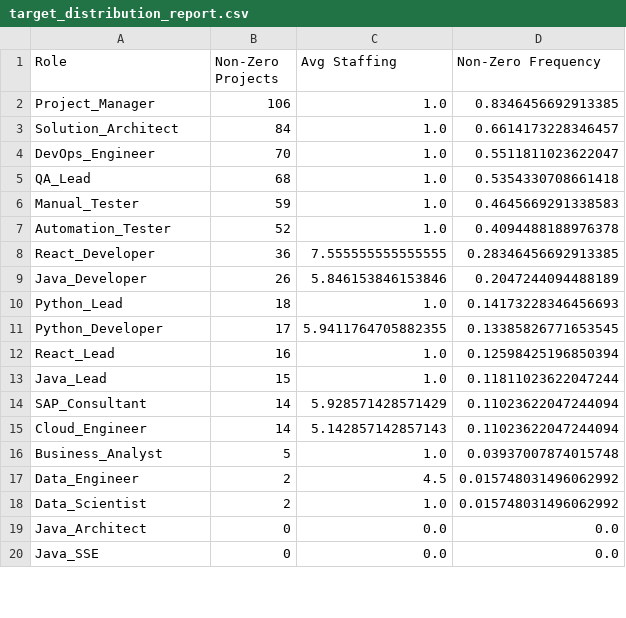
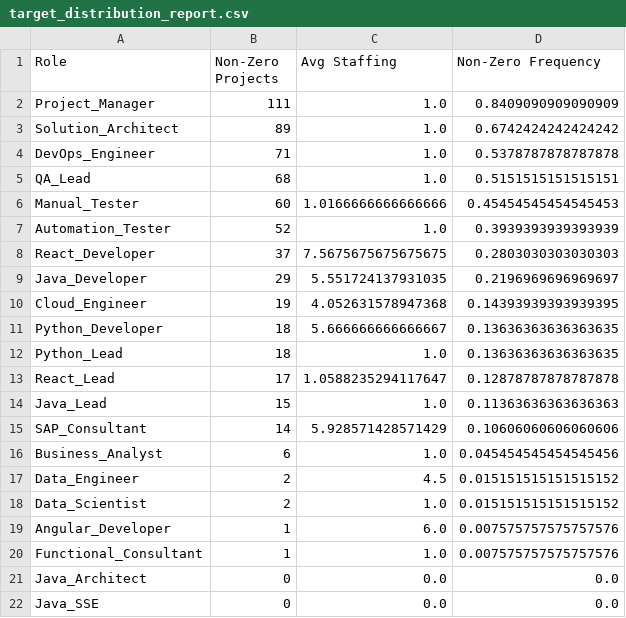
Before and after one commit to joydas/predictive-planner, a CSV file: ml-service/reports/target_distribution_report.csv, drawn as a sheet; only a part is shown; the diff covers the shown part only.

```diff
--- a/ml-service/reports/target_distribution_report.csv
+++ b/ml-service/reports/target_distribution_report.csv
@@ -1,19 +1,21 @@
 Role,Non-Zero Projects,Avg Staffing,Non-Zero Frequency
-Project_Manager,106,1.0,0.8346456692913385
-Solution_Architect,84,1.0,0.6614173228346457
-DevOps_Engineer,70,1.0,0.5511811023622047
-QA_Lead,68,1.0,0.5354330708661418
-Manual_Tester,59,1.0,0.4645669291338583
-Automation_Tester,52,1.0,0.4094488188976378
-React_Developer,36,7.555555555555555,0.28346456692913385
-Java_Developer,26,5.846153846153846,0.2047244094488189
-Python_Lead,18,1.0,0.14173228346456693
-Python_Developer,17,5.9411764705882355,0.13385826771653545
-React_Lead,16,1.0,0.12598425196850394
-Java_Lead,15,1.0,0.11811023622047244
-SAP_Consultant,14,5.928571428571429,0.11023622047244094
-Cloud_Engineer,14,5.142857142857143,0.11023622047244094
-Business_Analyst,5,1.0,0.03937007874015748
-Data_Engineer,2,4.5,0.015748031496062992
-Data_Scientist,2,1.0,0.015748031496062992
+Project_Manager,111,1.0,0.8409090909090909
+Solution_Architect,89,1.0,0.6742424242424242
+DevOps_Engineer,71,1.0,0.5378787878787878
+QA_Lead,68,1.0,0.5151515151515151
+Manual_Tester,60,1.0166666666666666,0.45454545454545453
+Automation_Tester,52,1.0,0.3939393939393939
+React_Developer,37,7.5675675675675675,0.2803030303030303
+Java_Developer,29,5.551724137931035,0.2196969696969697
+Cloud_Engineer,19,4.052631578947368,0.14393939393939395
+Python_Developer,18,5.666666666666667,0.13636363636363635
+Python_Lead,18,1.0,0.13636363636363635
+React_Lead,17,1.0588235294117647,0.12878787878787878
+Java_Lead,15,1.0,0.11363636363636363
+SAP_Consultant,14,5.928571428571429,0.10606060606060606
+Business_Analyst,6,1.0,0.045454545454545456
+Data_Engineer,2,4.5,0.015151515151515152
+Data_Scientist,2,1.0,0.015151515151515152
+Angular_Developer,1,6.0,0.007575757575757576
+Functional_Consultant,1,1.0,0.007575757575757576
 Java_Architect,0,0.0,0.0
```
Also changed, not shown: 2 removed rows elsewhere in this file, ml-service/datasets/completion_forecast_training_dataset.csv, ml-service/datasets/final_budget_forecast_training_dataset.csv, 28 other files.
